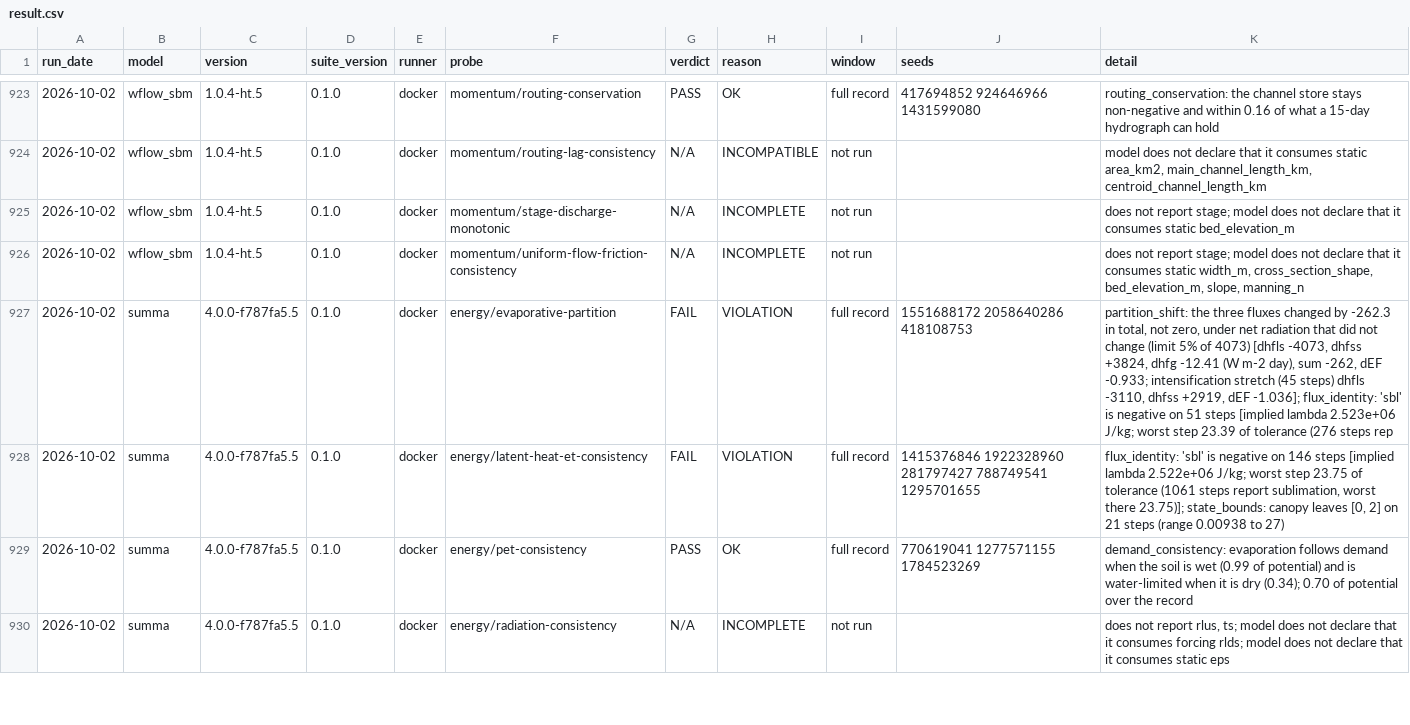
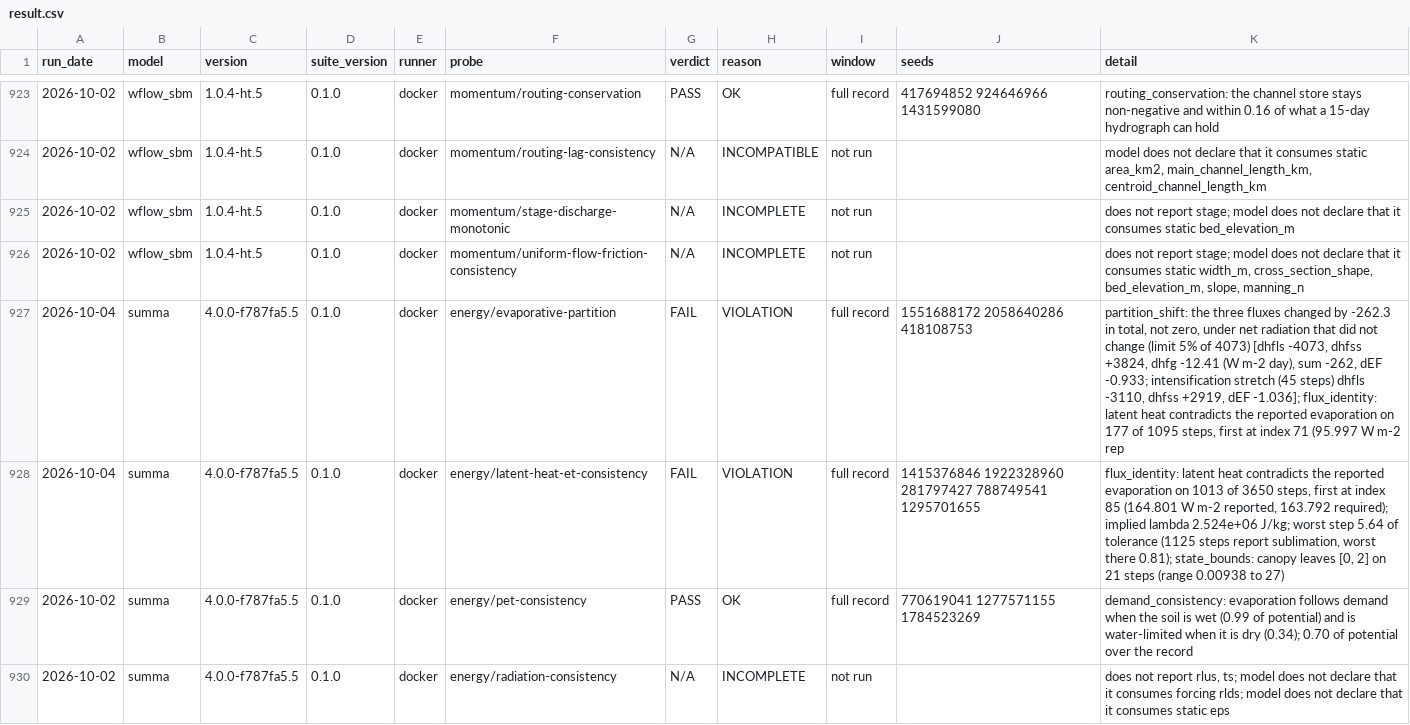
Before and after one commit to Flood-Lab/HydroTuring, a CSV file: models/result.csv, drawn as a sheet; only a part is shown, gaps mark what is left out; the diff covers the shown part only.

Commit message:
Report SUMMA's sbl as pack plus canopy sublimation
`sbl` is now -(scalarSnowSublimation + scalarCanopySublimation), the signed
form `.3` had. SUMMA converts both at LH_sub; with the canopy term left out,
canopy ice sublimating over a pack was declared liquid, and that alone made
the worst latent-heat step 23.6-23.75x the tolerance on every gate seed.

On mass/snowpack-mass-closure the case has no canopy, so the adapter runs
SUMMA bare and `sbl` is the pack's own: still 0.0000% on all five seeds.
On the two energy probes every step reporting sublimation or deposition now
meets the equality (worst 0.81-0.86x); what still fails is the liquid share
at SUMMA's constant LH_vap, 966-1013 of 3650 days a seed, worst 5.64x, as
.4 failed without `sbl`.

The four SUMMA .5 rows that read `sbl` are re-run on the gate seeds
(latent-heat, evaporative-partition, snowmelt-energy-water, snowpack); no
verdict moves and SUMMA stays at 10 of 25.

```diff
--- a/models/result.csv
+++ b/models/result.csv
@@ -926,4 +926,4 @@ run_date,model,version,suite_version,runner,probe,verdict,reason,window,seeds,de
 2026-10-02,wflow_sbm,1.0.4-ht.5,0.1.0,docker,momentum/uniform-flow-friction-consistency,N/A,INCOMPLETE,not run,,"does not report stage; model does not declare that it consumes static width_m, cross_section_shape, bed_elevation_m, slope, manning_n"
-2026-10-02,summa,4.0.0-f787fa5.5,0.1.0,docker,energy/evaporative-partition,FAIL,VIOLATION,full record,1551688172 2058640286 418108753,"partition_shift: the three fluxes changed by -262.3 in total, not zero, under net radiation that did not change (limit 5% of 4073) [dhfls -4073, dhfss +3824, dhfg -12.41 (W m-2 day), sum -262, dEF -0.933; intensification stretch (45 steps) dhfls -3110, dhfss +2919, dEF -1.036]; flux_identity: 'sbl' is negative on 51 steps [implied lambda 2.523e+06 J/kg; worst step 23.39 of tolerance (276 steps rep"
-2026-10-02,summa,4.0.0-f787fa5.5,0.1.0,docker,energy/latent-heat-et-consistency,FAIL,VIOLATION,full record,1415376846 1922328960 281797427 788749541 1295701655,"flux_identity: 'sbl' is negative on 146 steps [implied lambda 2.522e+06 J/kg; worst step 23.75 of tolerance (1061 steps report sublimation, worst there 23.75)]; state_bounds: canopy leaves [0, 2] on 21 steps (range 0.00938 to 27)"
+2026-10-04,summa,4.0.0-f787fa5.5,0.1.0,docker,energy/evaporative-partition,FAIL,VIOLATION,full record,1551688172 2058640286 418108753,"partition_shift: the three fluxes changed by -262.3 in total, not zero, under net radiation that did not change (limit 5% of 4073) [dhfls -4073, dhfss +3824, dhfg -12.41 (W m-2 day), sum -262, dEF -0.933; intensification stretch (45 steps) dhfls -3110, dhfss +2919, dEF -1.036]; flux_identity: latent heat contradicts the reported evaporation on 177 of 1095 steps, first at index 71 (95.997 W m-2 rep"
+2026-10-04,summa,4.0.0-f787fa5.5,0.1.0,docker,energy/latent-heat-et-consistency,FAIL,VIOLATION,full record,1415376846 1922328960 281797427 788749541 1295701655,"flux_identity: latent heat contradicts the reported evaporation on 1013 of 3650 steps, first at index 85 (164.801 W m-2 reported, 163.792 required); implied lambda 2.524e+06 J/kg; worst step 5.64 of tolerance (1125 steps report sublimation, worst there 0.81); state_bounds: canopy leaves [0, 2] on 21 steps (range 0.00938 to 27)"
 2026-10-02,summa,4.0.0-f787fa5.5,0.1.0,docker,energy/pet-consistency,PASS,OK,full record,770619041 1277571155 1784523269,demand_consistency: evaporation follows demand when the soil is wet (0.99 of potential) and is water-limited when it is dry (0.34); 0.70 of potential over the record
```
Also changed, not shown: 2 edited cells elsewhere in this file, 3 other files.
